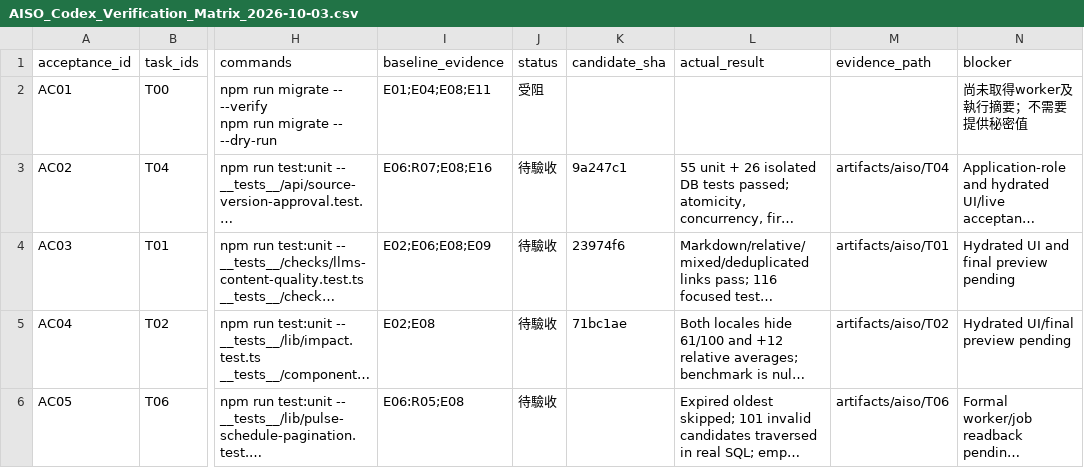
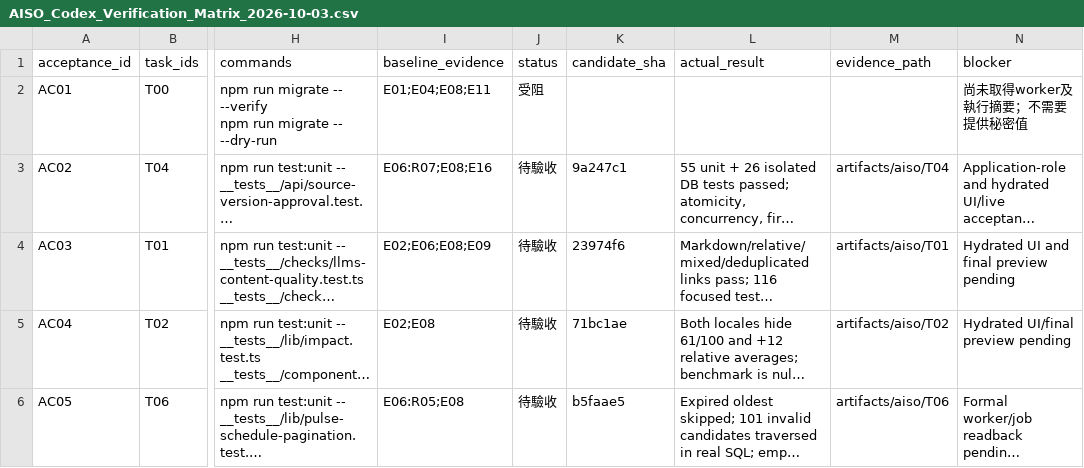
Before and after one commit to YNWAforever/aiso, a CSV file: docs/aiso-remediation/AISO_Codex_Verification_Matrix_2026-10-03.csv, drawn as a sheet; only a part is shown, gaps mark what is left out; long unchanged cells end in …; the diff covers the shown part only; the diff names each change by its address in the sheet, - before the commit and + after, or states it on an @@ line.

```diff
--- a/docs/aiso-remediation/AISO_Codex_Verification_Matrix_2026-10-03.csv
+++ b/docs/aiso-remediation/AISO_Codex_Verification_Matrix_2026-10-03.csv
-K6 (candidate_sha): (empty)
+K6 (candidate_sha): b5faae5
```
Also changed, not shown: 4 edited cells elsewhere in this file, docs/aiso-remediation/AISO_Codex_Repair_Tasks_2026-10-03.csv, 21 other files.
